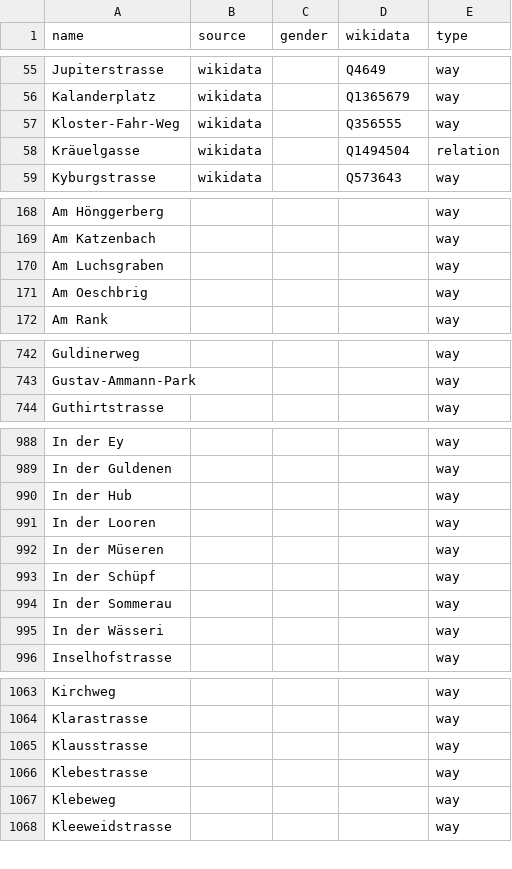
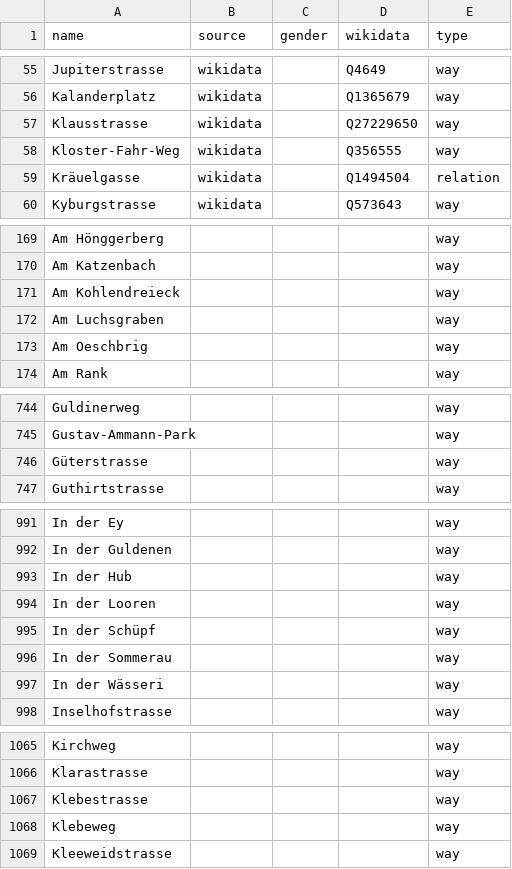
Before and after one commit to EqualStreetNames/equalstreetnames-zurich, a CSV file: data/other.csv, drawn as a sheet; only a part is shown, gaps mark what is left out; removed rows and columns are numbered as before the commit, all else as after; the diff covers the shown part only; the diff names each change by its address in the sheet, - before the commit and + after, or states it on an @@ line.

```diff
--- a/data/other.csv
+++ b/data/other.csv
+row 57: Klausstrasse | wikidata |  | Q27229650 | way
+row 171: Am Kohlendreieck |  |  |  | way
+row 746: Güterstrasse |  |  |  | way
-row 992: In der Müseren |  |  |  | way
-row 1065: Klausstrasse |  |  |  | way
```
Also changed, not shown: 3 added rows and 1 edited cell elsewhere in this file, data/gender.csv, 3 other files.
